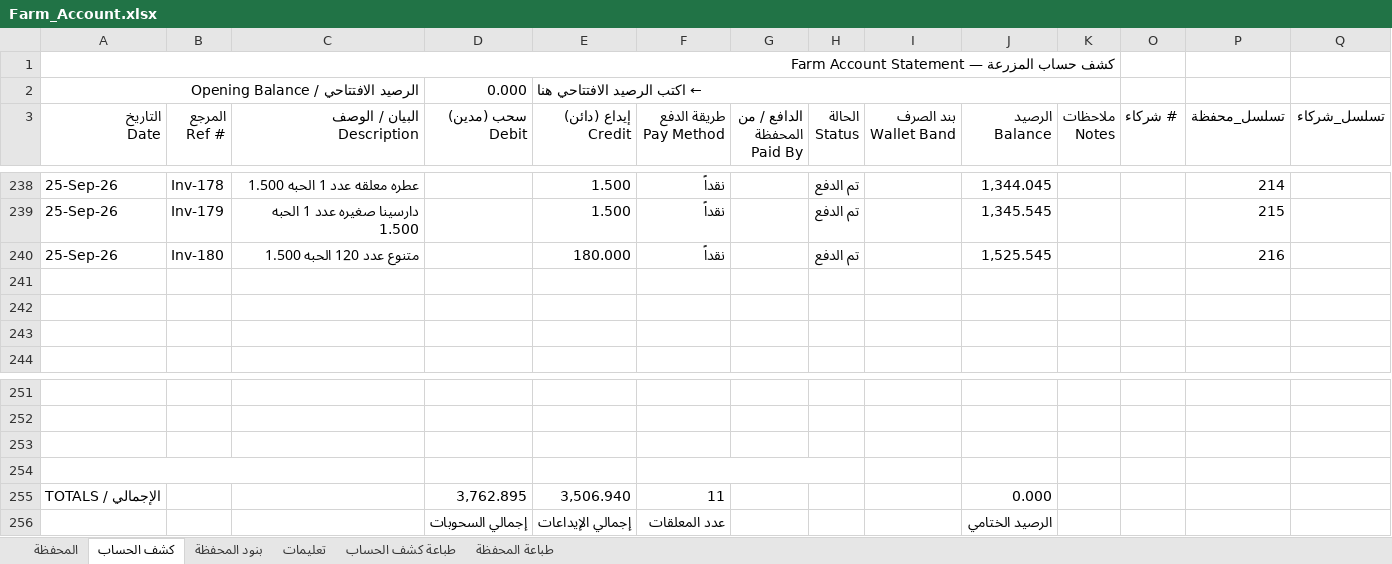
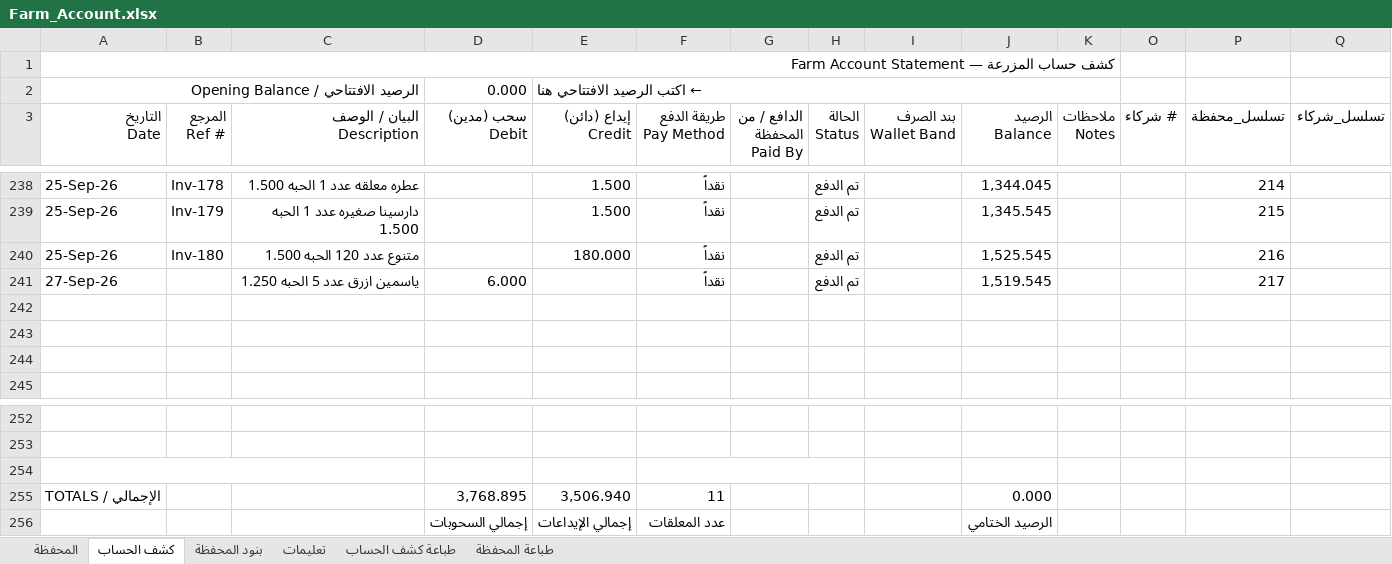
Before and after one commit to hadi907/ftm8-monitor, an Excel workbook: Farm_Account.xlsx, sheet كشف الحساب, drawn as a sheet; only a part is shown, gaps mark what is left out; values as stored, in another font and other column widths than the file's, no cell formats; conditional formats not drawn; removed rows and columns are numbered as before the commit, all else as after; the diff names each change by its address in the sheet, - before the commit and + after, or states it on an @@ line.

Commit message:
Add files via upload

```diff
--- a/Farm_Account.xlsx (sheet كشف الحساب)
+++ b/Farm_Account.xlsx (sheet كشف الحساب)
+row 241: 27-Sep-26 |  | ياسمين ازرق عدد 5 الحبه 1.250 | 6.000 |  | نقداً |  | تم الدفع |  | 1,519.545 |  |  | 217
+A254:C254 merged
+F254:H254 merged
-row 254: (empty)
-D255 (سحب (مدين) Debit): 3,762.895
+D255 (سحب (مدين) Debit): 3,768.895
```
Also changed, not shown: cell formats, formulas that keep their value.
